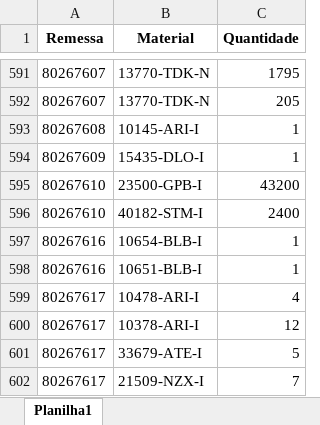
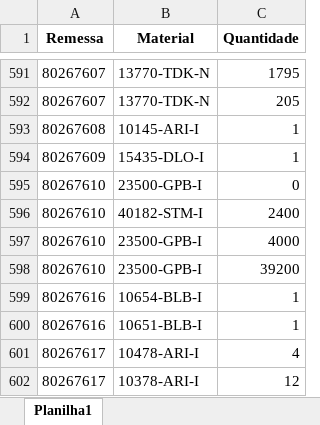
Before and after one commit to pontesasp/conferencia-dados, an Excel workbook: Pedidos.xlsx, sheet Planilha1, drawn as a sheet; only a part is shown, gaps mark what is left out; the shorter side is filled out with more unchanged rows; values as stored, in another font and other column widths than the file's, no borders; the diff covers the shown part only; the diff names each change by its address in the sheet, - before the commit and + after, or states it on an @@ line.

```diff
--- a/Pedidos.xlsx (sheet Planilha1)
+++ b/Pedidos.xlsx (sheet Planilha1)
-C595 (Quantidade): 43200
+C595 (Quantidade): 0
+row 597: 80267610 | 23500-GPB-I | 4000
+row 598: 80267610 | 23500-GPB-I | 39200
```
Also changed, not shown: 28 added rows elsewhere in this sheet.
